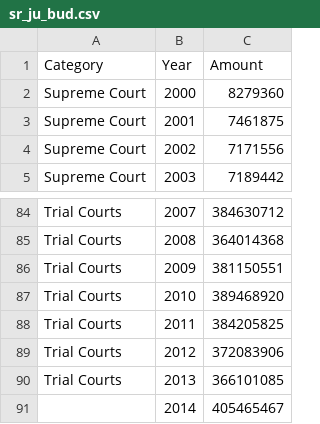
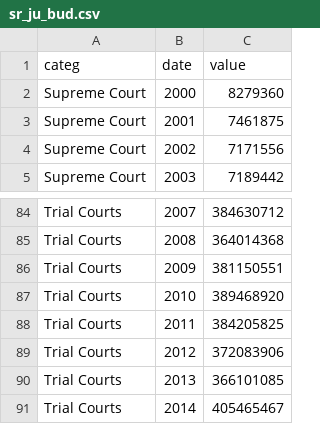
Before and after one commit to ela400hu/cs171-final-project, a CSV file: data/sr_ju_bud.csv, drawn as a sheet; only a part is shown, gaps mark what is left out.

```diff
--- a/data/sr_ju_bud.csv
+++ b/data/sr_ju_bud.csv
@@ -1,2 +1,2 @@
-Category,Year,Amount
+categ,date,value
 Supreme Court,2000,8279360
@@ -90,2 +90,2 @@ Trial Courts,2012,372083906
 Trial Courts,2013,366101085
-,2014,405465467
+Trial Courts,2014,405465467
```
Also changed, not shown: data/sr_ag_pop.csv, data/sr_fl_bud.csv, 21 other files.
